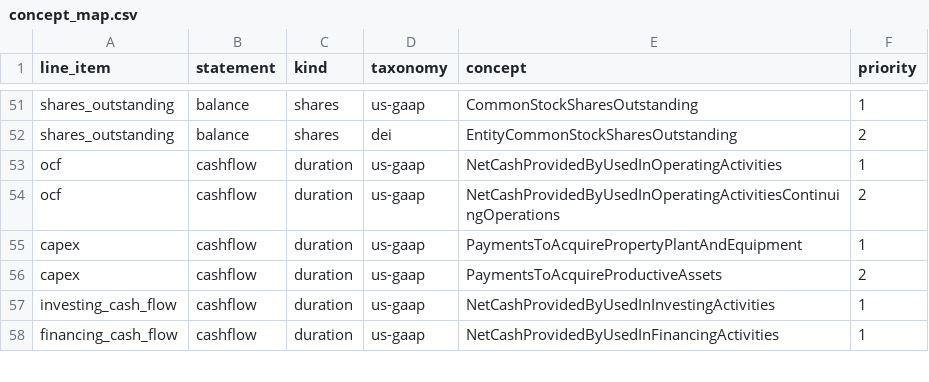
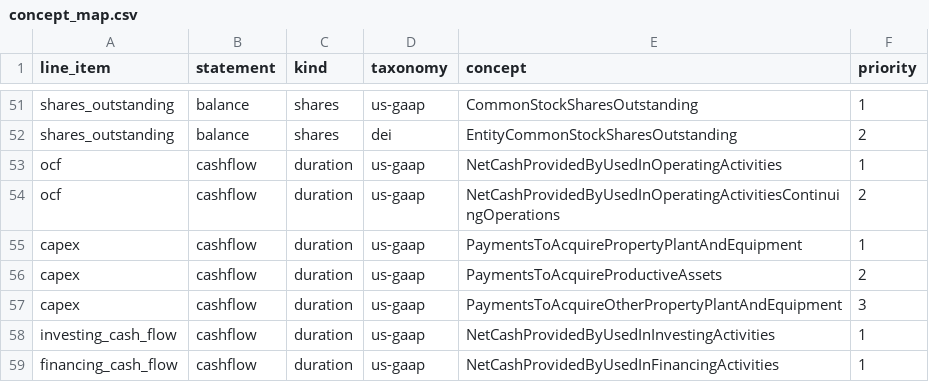
Before and after one commit to Dimas-100/financial-data-collector, a CSV file: src/financial_data_collector/seeds/concept_map.csv, drawn as a sheet; only a part is shown, gaps mark what is left out.

```diff
--- a/src/financial_data_collector/seeds/concept_map.csv
+++ b/src/financial_data_collector/seeds/concept_map.csv
@@ -56,2 +56,3 @@ capex,cashflow,duration,us-gaap,PaymentsToAcquirePropertyPlantAndEquipment,1
 capex,cashflow,duration,us-gaap,PaymentsToAcquireProductiveAssets,2
+capex,cashflow,duration,us-gaap,PaymentsToAcquireOtherPropertyPlantAndEquipment,3
 investing_cash_flow,cashflow,duration,us-gaap,NetCashProvidedByUsedInInvestingActivities,1
```
Also changed, not shown: 8 other files.
